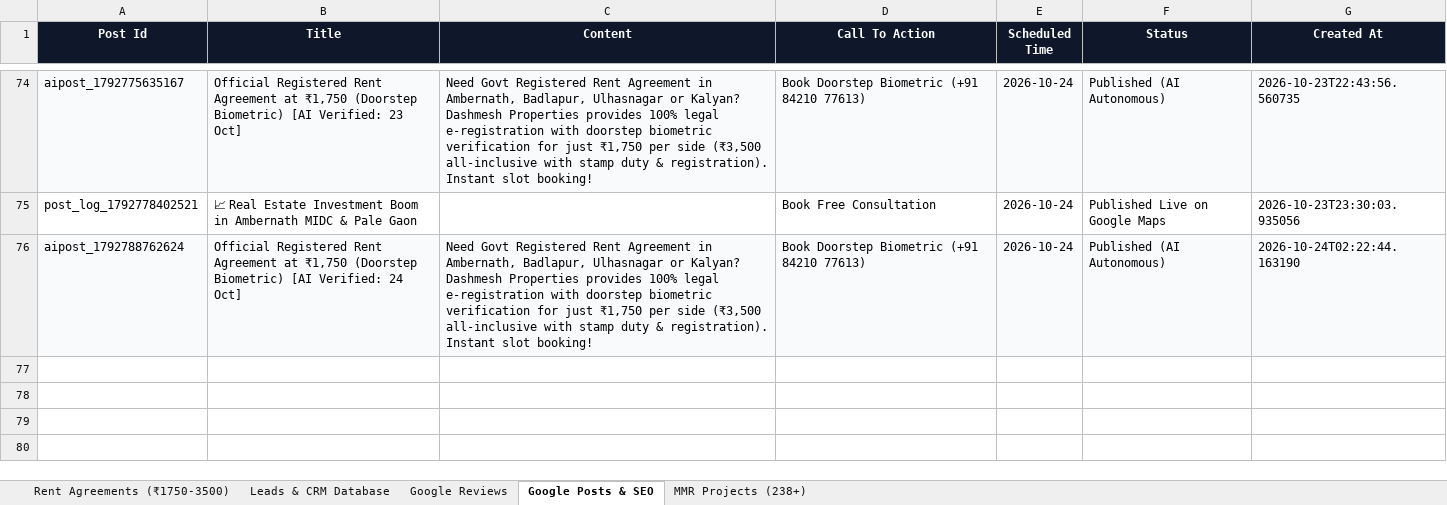
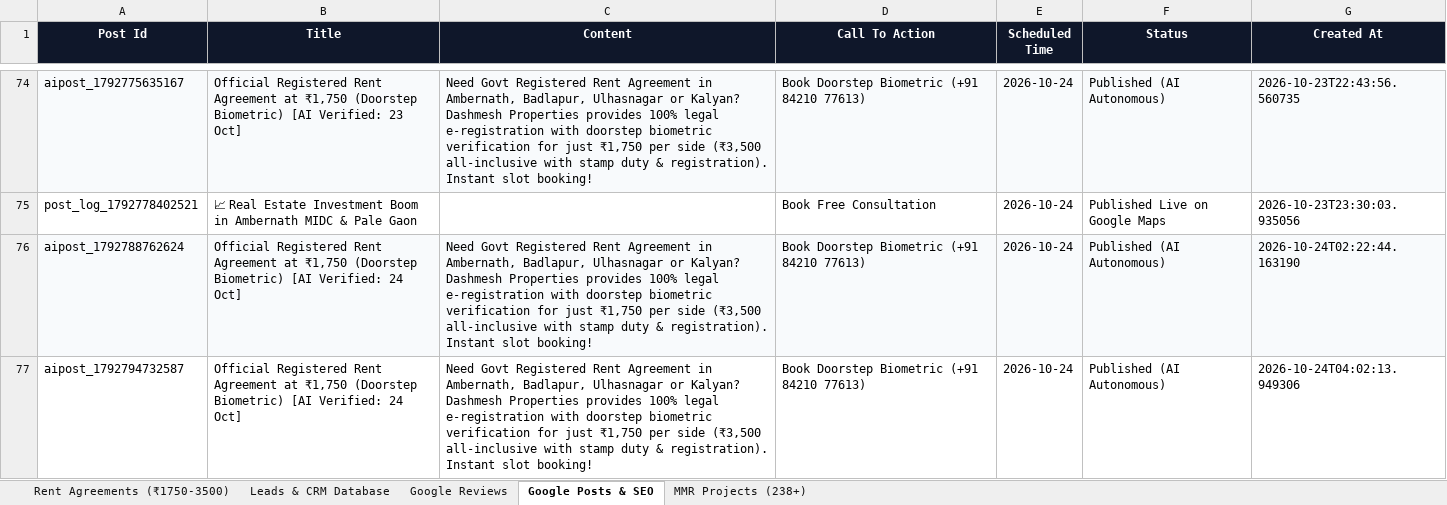
Before and after one commit to satnamsinghvohra20-art/Google-Auto-AI-work-, an Excel workbook: data/Dashmesh_Master_Database.xlsx, sheet Google Posts & SEO, drawn as a sheet; only a part is shown, gaps mark what is left out; values as stored, in another font and other column widths than the file's, no borders; the diff names each change by its address in the sheet, - before the commit and + after, or states it on an @@ line.

```diff
--- a/data/Dashmesh_Master_Database.xlsx (sheet Google Posts & SEO)
+++ b/data/Dashmesh_Master_Database.xlsx (sheet Google Posts & SEO)
+row 77: aipost_1792794732587 | Official Registered Rent Agreement at ₹1,750 (Doorstep Biometric) [AI Verified: 24 Oct] | Need Govt Registered Rent Agreement in Ambernath, Badlapur, Ulhasnagar or Kalyan? Dashmesh Properties provides 100% legal e-registration with doorstep biometric verification for just ₹1,750 per side (₹3,500 all-inclusive with stamp duty & registration). Instant slot booking! | Book Doorstep Biometric (+91 84210 77613) | 2026-10-24 | Published (AI Autonomous) | 2026-10-24T04:02:13.949306
```
Also changed, not shown: sheet Leads & CRM Database, sheet Google Reviews, 9 other files.
